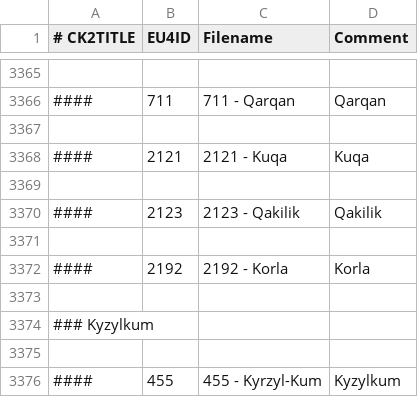
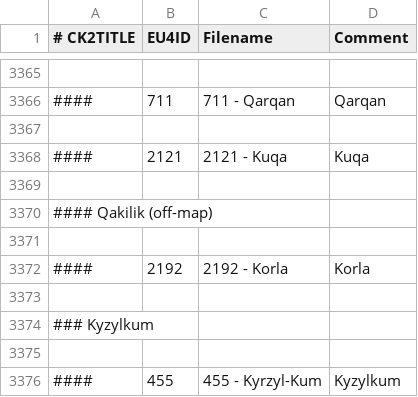
Before and after one commit to TheMarmottin/Converter, a CSV file: Converter/eu4_converter/province_table_new.csv, drawn as a sheet; only a part is shown, gaps mark what is left out; removed rows and columns are numbered as before the commit, all else as after; the diff names each change by its address in the sheet, - before the commit and + after, or states it on an @@ line.

```diff
--- a/Converter/eu4_converter/province_table_new.csv
+++ b/Converter/eu4_converter/province_table_new.csv
-row 3370: #### | 2123 | 2123 - Qakilik | Qakilik
+row 3370: #### Qakilik (off-map)
```
Also changed, not shown: 1 other file.
